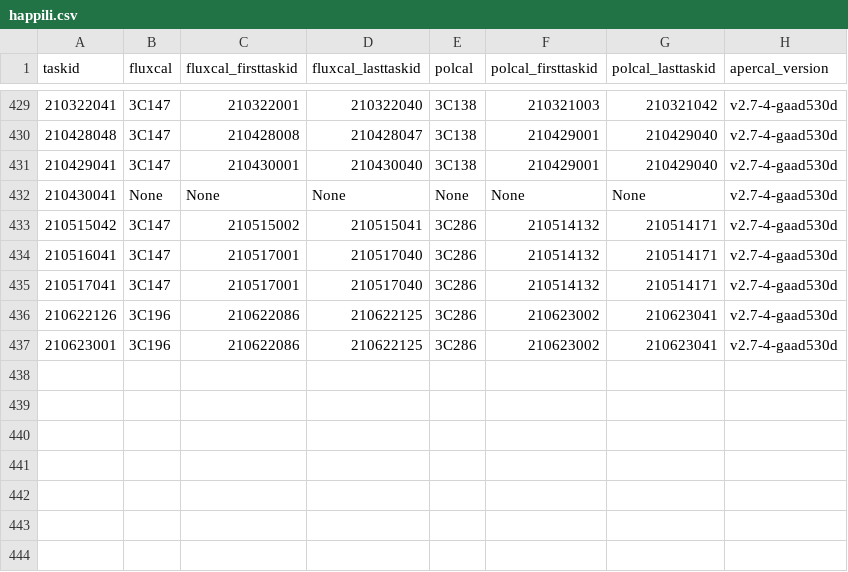
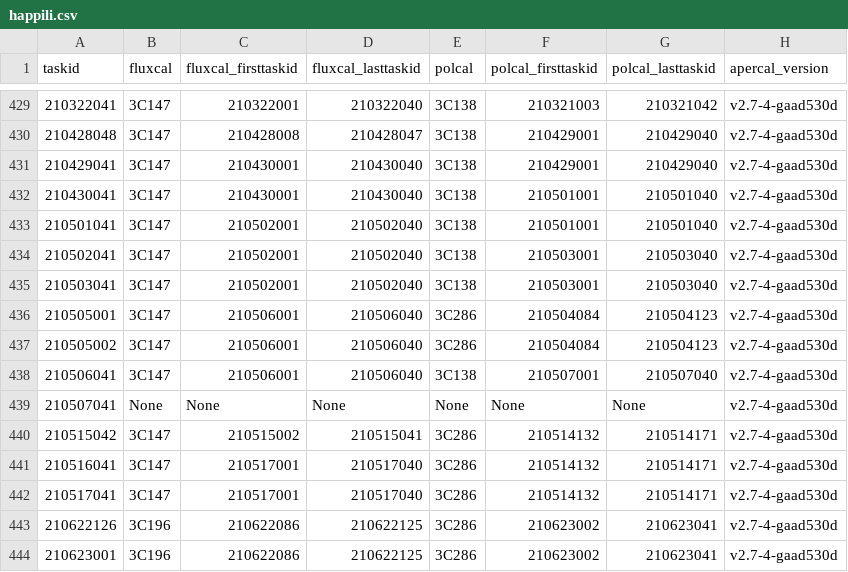
Before and after one commit to eakadams/aperinfo, a CSV file: files/happili.csv, drawn as a sheet; only a part is shown, gaps mark what is left out.

Commit message:
Update happili table

```diff
--- a/files/happili.csv
+++ b/files/happili.csv
@@ -431,3 +431,10 @@ taskid,fluxcal,fluxcal_firsttaskid,fluxcal_lasttaskid,polcal,polcal_firsttaskid,
 210429041,3C147,210430001,210430040,3C138,210429001,210429040,v2.7-4-gaad530d
-210430041,None,None,None,None,None,None,v2.7-4-gaad530d
+210430041,3C147,210430001,210430040,3C138,210501001,210501040,v2.7-4-gaad530d
+210501041,3C147,210502001,210502040,3C138,210501001,210501040,v2.7-4-gaad530d
+210502041,3C147,210502001,210502040,3C138,210503001,210503040,v2.7-4-gaad530d
+210503041,3C147,210502001,210502040,3C138,210503001,210503040,v2.7-4-gaad530d
+210505001,3C147,210506001,210506040,3C286,210504084,210504123,v2.7-4-gaad530d
+210505002,3C147,210506001,210506040,3C286,210504084,210504123,v2.7-4-gaad530d
+210506041,3C147,210506001,210506040,3C138,210507001,210507040,v2.7-4-gaad530d
+210507041,None,None,None,None,None,None,v2.7-4-gaad530d
 210515042,3C147,210515002,210515041,3C286,210514132,210514171,v2.7-4-gaad530d
```
